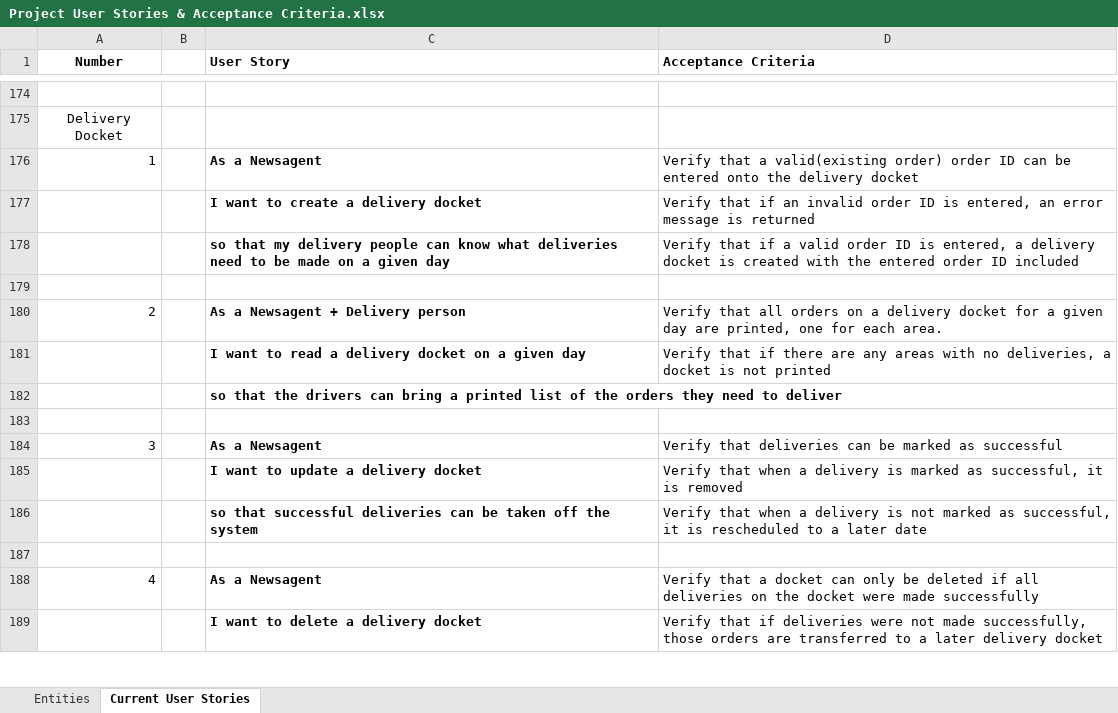
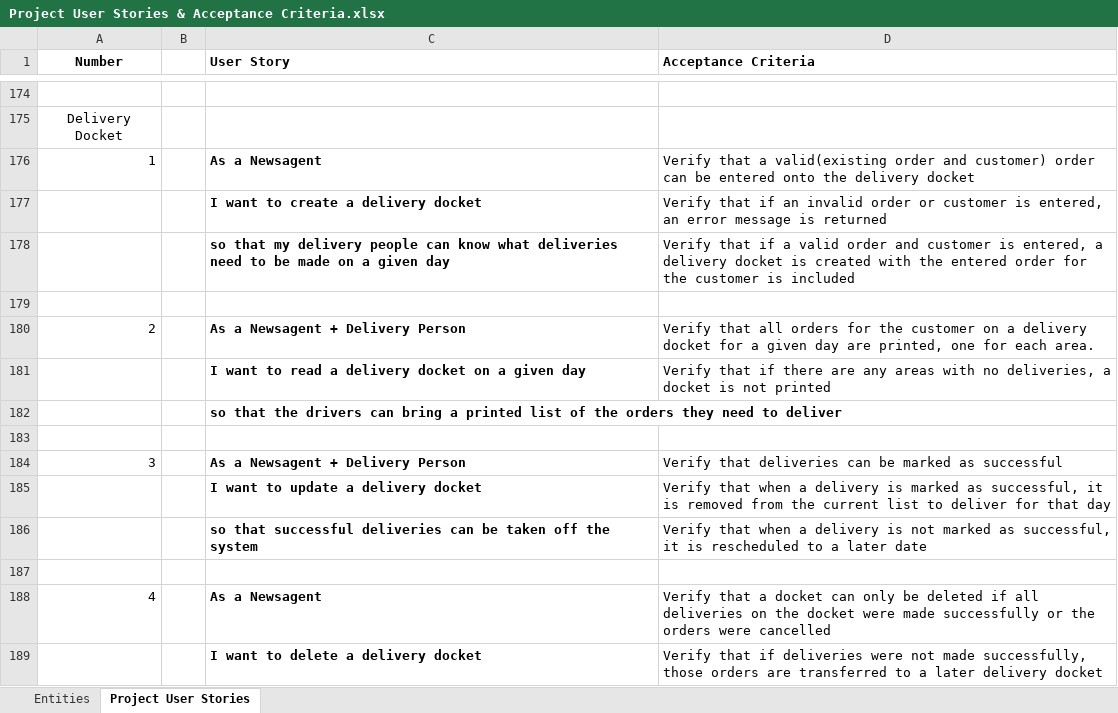
Before and after one commit to BOB-089/Software-Engineering-Project-G1, an Excel workbook: Project User Stories & Acceptance Criteria.xlsx, sheet Project User Stories, drawn as a sheet; only a part is shown, gaps mark what is left out; values as stored, in another font and other column widths than the file's, no borders; the diff covers the shown part only; the diff names each change by its address in the sheet, - before the commit and + after, or states it on an @@ line.

```diff
--- a/Project User Stories & Acceptance Criteria.xlsx (sheet Project User Stories)
+++ b/Project User Stories & Acceptance Criteria.xlsx (sheet Project User Stories)
-sheet tab: Current User Stories
+sheet tab: Project User Stories
-D176 (Acceptance Criteria): …a valid(existing order) order ID can be…
+D176 (Acceptance Criteria): …a valid(existing order and customer) order can be…
-D177 (Acceptance Criteria): …invalid order ID is entered,…
+D177 (Acceptance Criteria): …invalid order or customer is entered,…
-D178 (Acceptance Criteria): …valid order ID is entered, a delivery docket is created with the entered order ID included
+D178 (Acceptance Criteria): …valid order and customer is entered, a delivery docket is created with the entered order for the customer is included
-C180 (User Story): As a Newsagent + Delivery person
+C180 (User Story): As a Newsagent + Delivery Person
-D180 (Acceptance Criteria): …all orders on a…
+D180 (Acceptance Criteria): …all orders for the customer on a…
-C184 (User Story): As a Newsagent
+C184 (User Story): As a Newsagent + Delivery Person
-D185 (Acceptance Criteria): …is removed
+D185 (Acceptance Criteria): …is removed from the current list to deliver for that day
-D188 (Acceptance Criteria): …made successfully
+D188 (Acceptance Criteria): …made successfully or the orders were cancelled
```
Also changed, not shown: 59 added rows and 4 edited cells elsewhere in this sheet, 4 other files.
